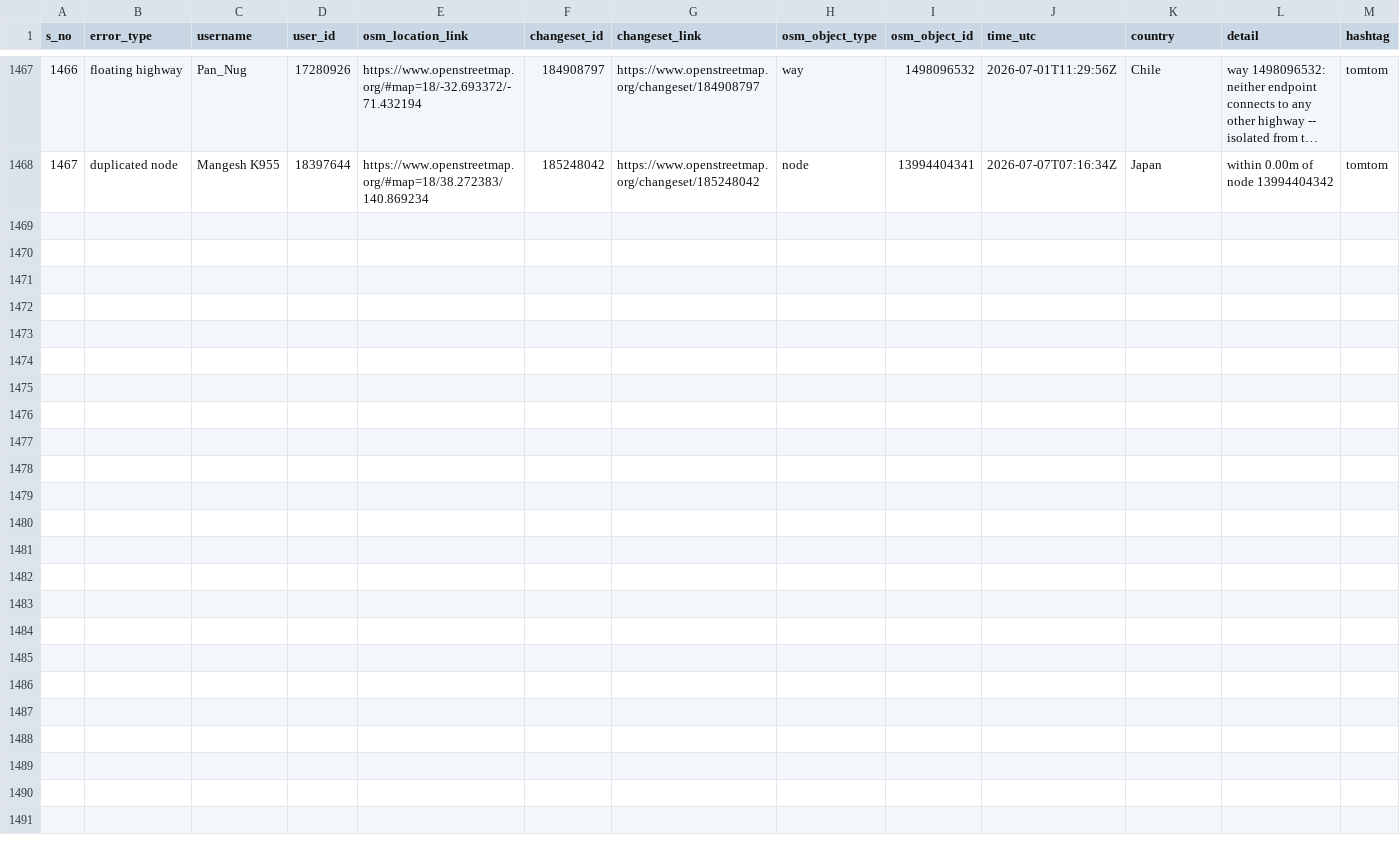
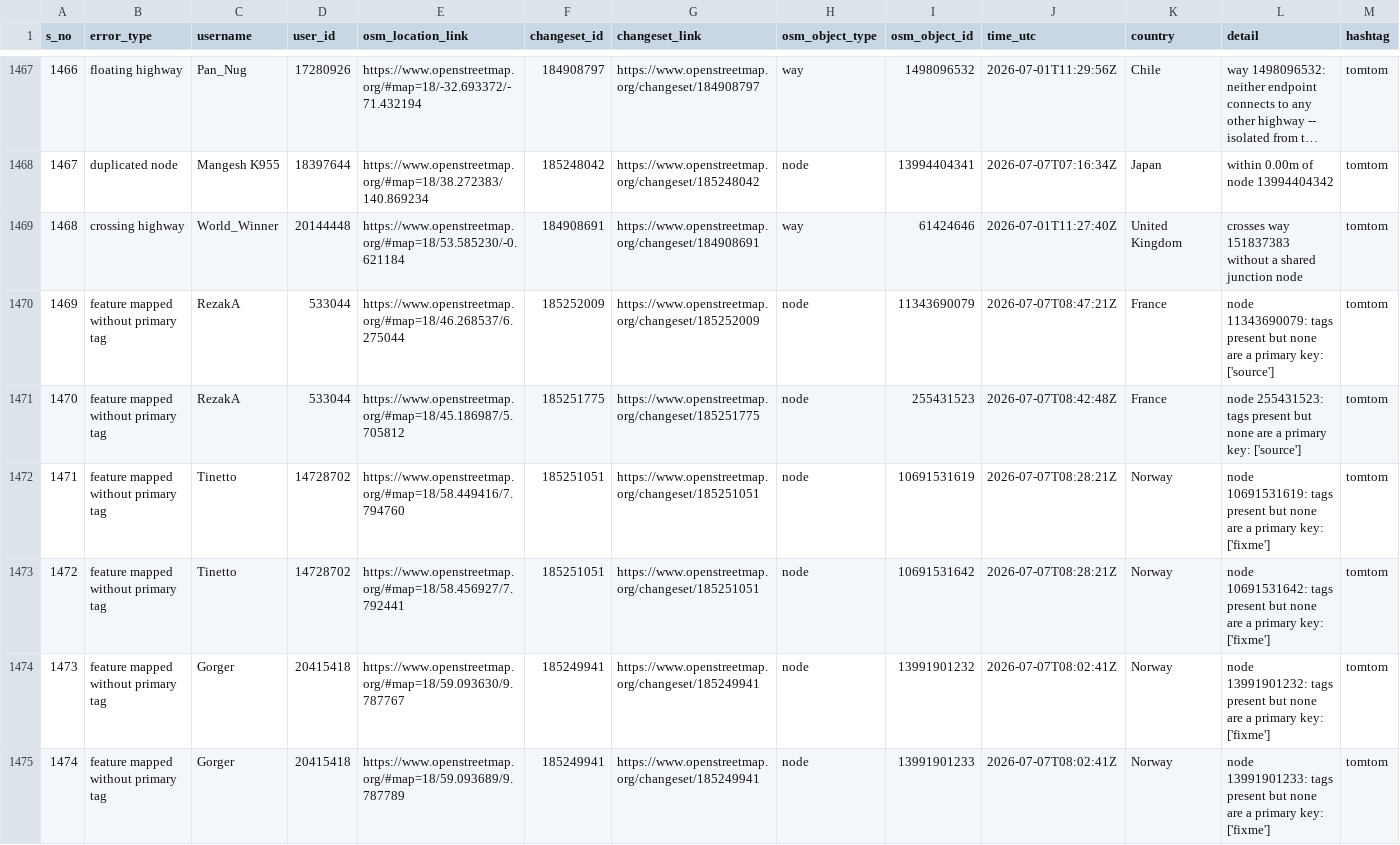
Before and after one commit to KingVik-Planet/OSM_QC_tomtom, a CSV file: data/quality_check_1.csv, drawn as a sheet; only a part is shown, gaps mark what is left out; long unchanged cells end in …; the diff names each change by its address in the sheet, - before the commit and + after, or states it on an @@ line.

```diff
--- a/data/quality_check_1.csv
+++ b/data/quality_check_1.csv
+row 1469: 1468 | crossing highway | World_Winner | 20144448 | https://www.openstreetmap.org/#map=18/53.585230/-0.621184 | 184908691 | https://www.openstreetmap.org/changeset/184908691 | way | 61424646 | 2026-07-01T11:27:40Z | United Kingdom | crosses way 151837383 without a shared junction node | tomtom
+row 1470: 1469 | feature mapped without primary tag | RezakA | 533044 | https://www.openstreetmap.org/#map=18/46.268537/6.275044 | 185252009 | https://www.openstreetmap.org/changeset/185252009 | node | 11343690079 | 2026-07-07T08:47:21Z | France | node 11343690079: tags present but none are a primary key: ['source'] | tomtom
+row 1471: 1470 | feature mapped without primary tag | RezakA | 533044 | https://www.openstreetmap.org/#map=18/45.186987/5.705812 | 185251775 | https://www.openstreetmap.org/changeset/185251775 | node | 255431523 | 2026-07-07T08:42:48Z | France | node 255431523: tags present but none are a primary key: ['source'] | tomtom
+row 1472: 1471 | feature mapped without primary tag | Tinetto | 14728702 | https://www.openstreetmap.org/#map=18/58.449416/7.794760 | 185251051 | https://www.openstreetmap.org/changeset/185251051 | node | 10691531619 | 2026-07-07T08:28:21Z | Norway | node 10691531619: tags present but none are a primary key: ['fixme'] | tomtom
+row 1473: 1472 | feature mapped without primary tag | Tinetto | 14728702 | https://www.openstreetmap.org/#map=18/58.456927/7.792441 | 185251051 | https://www.openstreetmap.org/changeset/185251051 | node | 10691531642 | 2026-07-07T08:28:21Z | Norway | node 10691531642: tags present but none are a primary key: ['fixme'] | tomtom
+row 1474: 1473 | feature mapped without primary tag | Gorger | 20415418 | https://www.openstreetmap.org/#map=18/59.093630/9.787767 | 185249941 | https://www.openstreetmap.org/changeset/185249941 | node | 13991901232 | 2026-07-07T08:02:41Z | Norway | node 13991901232: tags present but none are a primary key: ['fixme'] | tomtom
+row 1475: 1474 | feature mapped without primary tag | Gorger | 20415418 | https://www.openstreetmap.org/#map=18/59.093689/9.787789 | 185249941 | https://www.openstreetmap.org/changeset/185249941 | node | 13991901233 | 2026-07-07T08:02:41Z | Norway | node 13991901233: tags present but none are a primary key: ['fixme'] | tomtom
```
Also changed, not shown: 3 other files.
